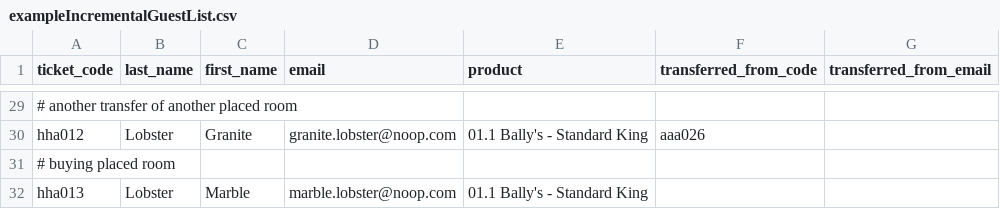
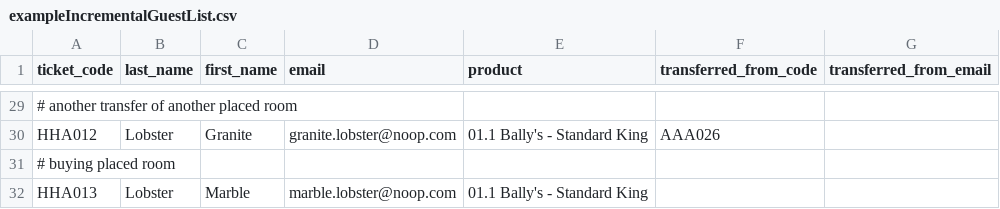
Before and after one commit to Take3Presents/RoomBot, a CSV file: samples/exampleIncrementalGuestList.csv, drawn as a sheet; only a part is shown, gaps mark what is left out; the diff covers the shown part only; the diff names each change by its address in the sheet, - before the commit and + after, or states it on an @@ line.

```diff
--- a/samples/exampleIncrementalGuestList.csv
+++ b/samples/exampleIncrementalGuestList.csv
-A30 (ticket_code): hha012
+A30 (ticket_code): HHA012
-F30 (transferred_from_code): aaa026
+F30 (transferred_from_code): AAA026
-A32 (ticket_code): hha013
+A32 (ticket_code): HHA013
```
Also changed, not shown: 29 edited cells elsewhere in this file, samples/exampleBallysRoomList.csv, samples/exampleMainGuestList.csv.
